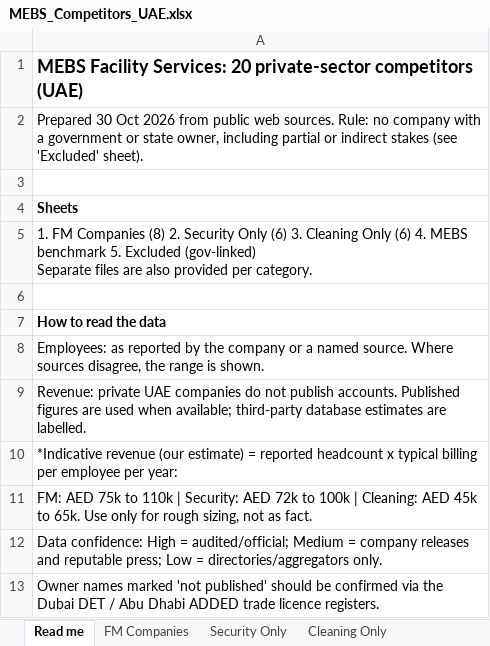
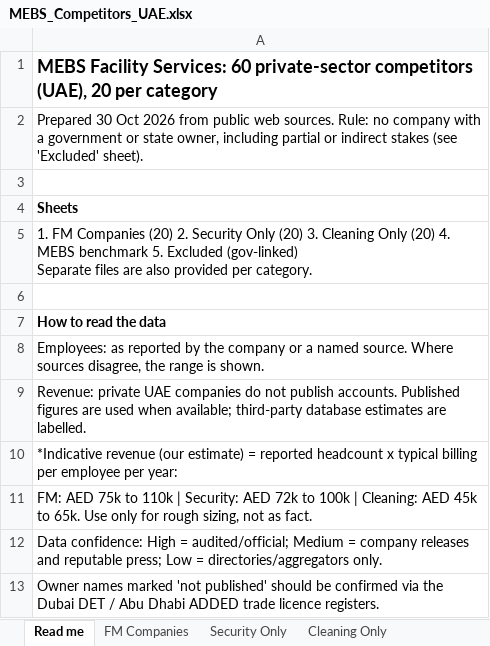
Before and after one commit to aselafr-dotcom/claude, an Excel workbook: research/mebs-competitors/MEBS_Competitors_UAE.xlsx, sheet Read me, drawn as a sheet; values as stored, in another font and other column widths than the file's, no borders; the diff names each change by its address in the sheet, - before the commit and + after, or states it on an @@ line.

```diff
--- a/research/mebs-competitors/MEBS_Competitors_UAE.xlsx (sheet Read me)
+++ b/research/mebs-competitors/MEBS_Competitors_UAE.xlsx (sheet Read me)
-A1: …Facility Services: 20 private-sector competitors (UAE)
+A1: …Facility Services: 60 private-sector competitors (UAE), 20 per category
-A5: …FM Companies (8) 2. Security Only (6) 3. Cleaning Only (6) 4. MEBS…
+A5: …FM Companies (20) 2. Security Only (20) 3. Cleaning Only (20) 4. MEBS…
```
Also changed, not shown: sheet Cleaning Only, sheet Security Only, sheet FM Companies, sheet Excluded (gov-linked), research/mebs-competitors/MEBS_Competitors_UAE_Cleaning.xlsx, research/mebs-competitors/MEBS_Competitors_UAE_FM.xlsx, 6 other files.
